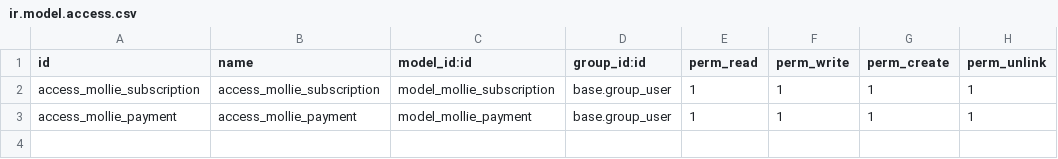
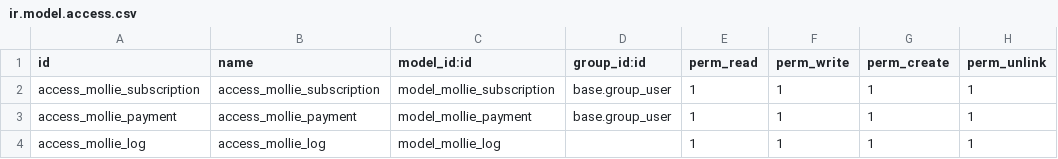
Before and after one commit to mollie/mollie-odoo, a CSV file: mollie_subscription_ept/security/ir.model.access.csv, drawn as a sheet; the diff names each change by its address in the sheet, - before the commit and + after, or states it on an @@ line.

```diff
--- a/mollie_subscription_ept/security/ir.model.access.csv
+++ b/mollie_subscription_ept/security/ir.model.access.csv
+row 4: access_mollie_log | access_mollie_log | model_mollie_log |  | 1 | 1 | 1 | 1
```
Also changed, not shown: 10 other files.
